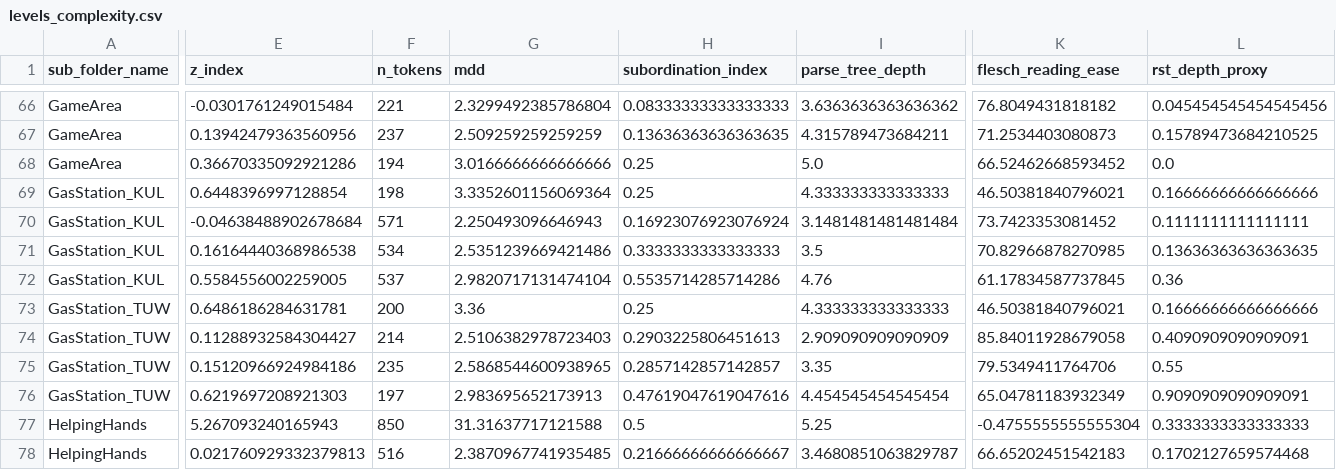
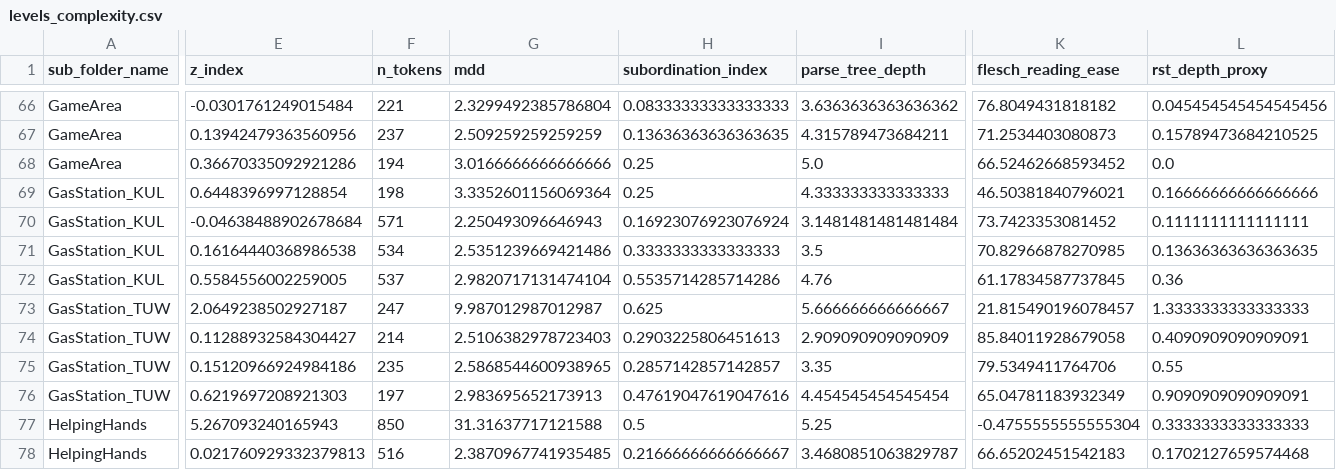
Before and after one commit to IlKaiser/text2uml, a CSV file: experiments/levels/output/levels_complexity.csv, drawn as a sheet; only a part is shown, gaps mark what is left out; the diff covers the shown part only; the diff names each change by its address in the sheet, - before the commit and + after, or states it on an @@ line.

```diff
--- a/experiments/levels/output/levels_complexity.csv
+++ b/experiments/levels/output/levels_complexity.csv
-E73 (z_index): 0.6486186284631781
+E73 (z_index): 2.0649238502927187
-F73 (n_tokens): 200
+F73 (n_tokens): 247
-G73 (mdd): 3.36
+G73 (mdd): 9.987012987012987
-H73 (subordination_index): 0.25
+H73 (subordination_index): 0.625
-I73 (parse_tree_depth): 4.333333333333333
+I73 (parse_tree_depth): 5.666666666666667
-K73 (flesch_reading_ease): 46.50381840796021
+K73 (flesch_reading_ease): 21.815490196078457
-L73 (rst_depth_proxy): 0.16666666666666666
+L73 (rst_depth_proxy): 1.3333333333333333
```
Also changed, not shown: 2 edited cells elsewhere in this file, experiments/levels/output/levels_f1.csv, experiments/levels/output/levels_f1_complexity_correlation.csv, 22 other files.
